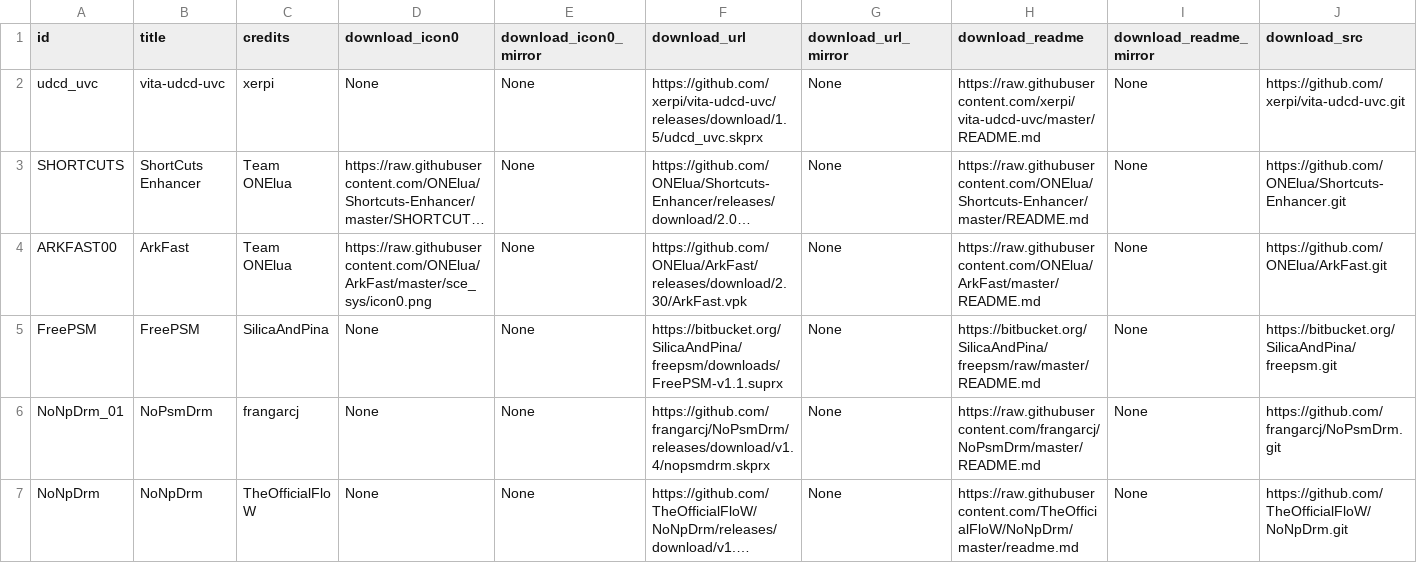
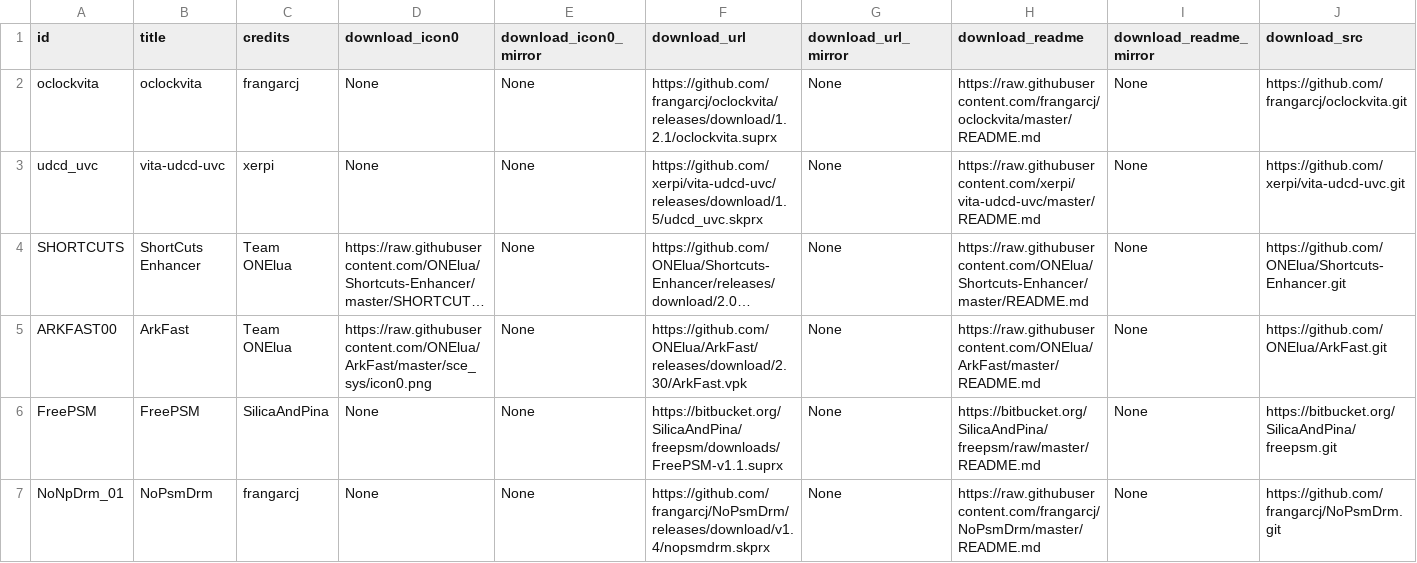
Before and after one commit to LiEnby/cbps-db, a CSV file: cbpsdb.csv, drawn as a sheet; only a part is shown; the shorter side is filled out with more unchanged rows; long unchanged cells end in …; rows hold the shown columns only; the diff names each change by its address in the sheet, - before the commit and + after, or states it on an @@ line.

Commit message:
add-entry-373259925

```diff
--- a/cbpsdb.csv
+++ b/cbpsdb.csv
+row 2: oclockvita | oclockvita | frangarcj | None | None | https://github.com/frangarcj/oclockvita/releases/download/1.2.1/oclockvita.suprx | None | https://raw.githubusercontent.com/frangarcj/oclockvita/master/README.md | None | https://github.com/frangarcj/oclockvita.git
```
